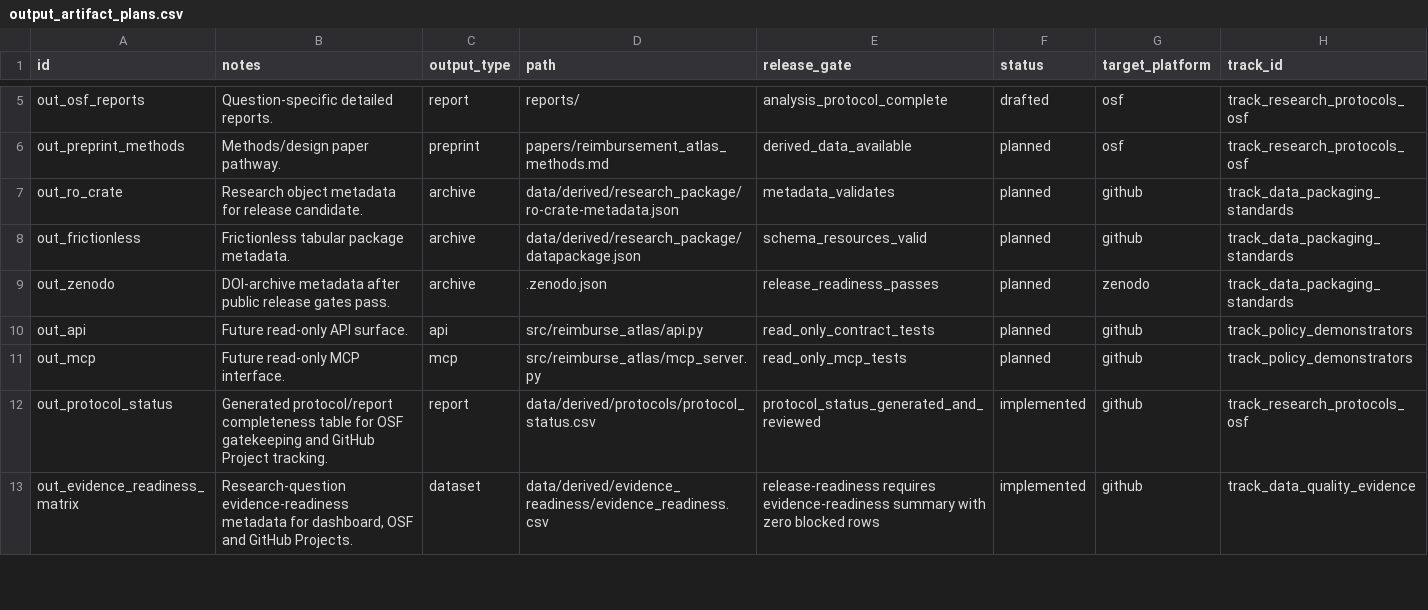
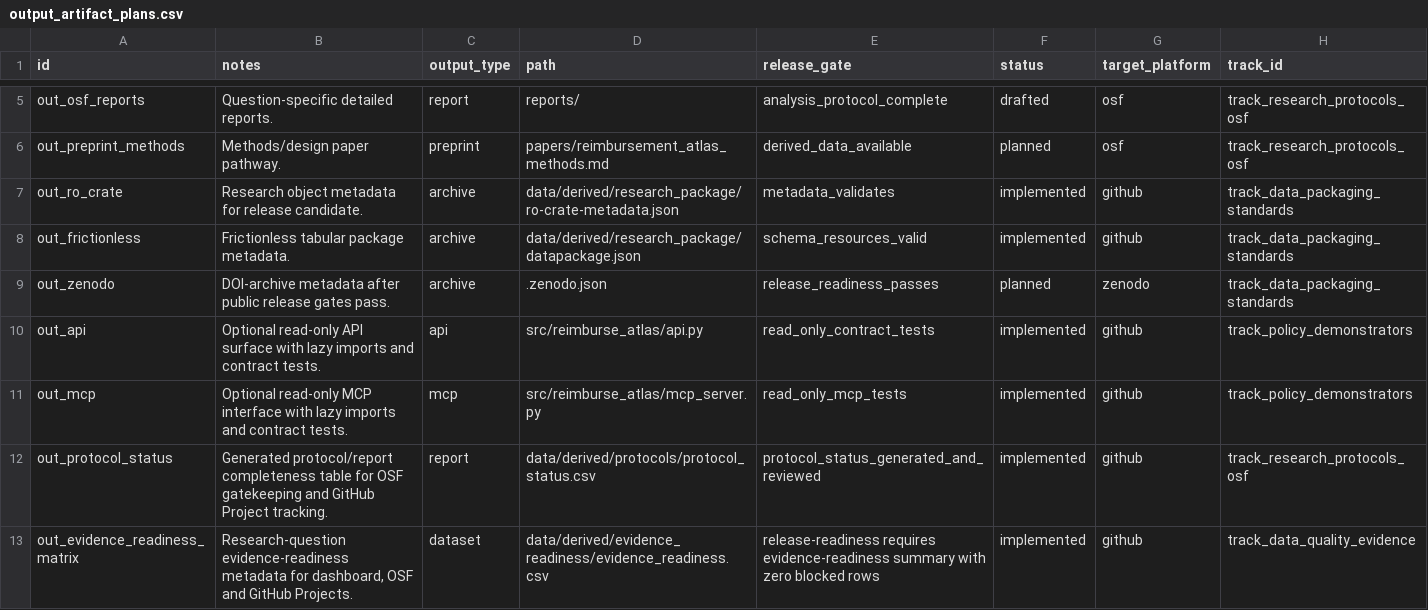
Before and after one commit to edithatogo/reimbursement-atlas, a CSV file: apps/dashboard/public/data/output_artifact_plans.csv, drawn as a sheet; only a part is shown, gaps mark what is left out.

Commit message:
Reconcile implemented packaging and interface outputs

```diff
--- a/apps/dashboard/public/data/output_artifact_plans.csv
+++ b/apps/dashboard/public/data/output_artifact_plans.csv
@@ -6,7 +6,7 @@ out_osf_reports,Question-specific detailed reports.,report,reports/,analysis_pro
 out_preprint_methods,Methods/design paper pathway.,preprint,papers/reimbursement_atlas_methods.md,derived_data_available,planned,osf,track_research_protocols_osf
-out_ro_crate,Research object metadata for release candidate.,archive,data/derived/research_package/ro-crate-metadata.json,metadata_validates,planned,github,track_data_packaging_standards
-out_frictionless,Frictionless tabular package metadata.,archive,data/derived/research_package/datapackage.json,schema_resources_valid,planned,github,track_data_packaging_standards
+out_ro_crate,Research object metadata for release candidate.,archive,data/derived/research_package/ro-crate-metadata.json,metadata_validates,implemented,github,track_data_packaging_standards
+out_frictionless,Frictionless tabular package metadata.,archive,data/derived/research_package/datapackage.json,schema_resources_valid,implemented,github,track_data_packaging_standards
 out_zenodo,DOI-archive metadata after public release gates pass.,archive,.zenodo.json,release_readiness_passes,planned,zenodo,track_data_packaging_standards
-out_api,Future read-only API surface.,api,src/reimburse_atlas/api.py,read_only_contract_tests,planned,github,track_policy_demonstrators
-out_mcp,Future read-only MCP interface.,mcp,src/reimburse_atlas/mcp_server.py,read_only_mcp_tests,planned,github,track_policy_demonstrators
+out_api,Optional read-only API surface with lazy imports and contract tests.,api,src/reimburse_atlas/api.py,read_only_contract_tests,implemented,github,track_policy_demonstrators
+out_mcp,Optional read-only MCP interface with lazy imports and contract tests.,mcp,src/reimburse_atlas/mcp_server.py,read_only_mcp_tests,implemented,github,track_policy_demonstrators
 out_protocol_status,Generated protocol/report completeness table for OSF gatekeeping and GitHub Project tracking.,report,data/derived/protocols/protocol_status.csv,protocol_status_generated_and_reviewed,implemented,github,track_research_protocols_osf
```
Also changed, not shown: apps/dashboard/public/data/data_dictionary.csv, apps/dashboard/public/data/graph_nodes.csv, 16 other files.
